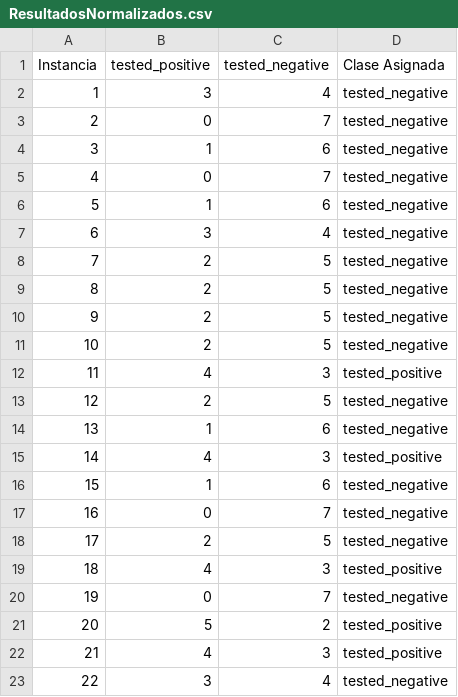
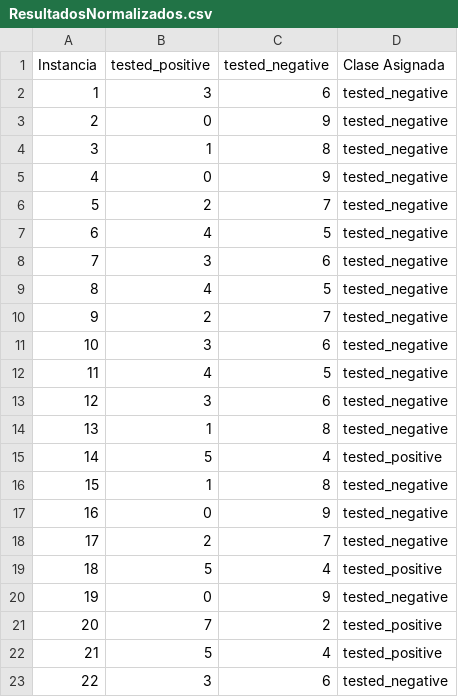
Before and after one commit to CesarGMtz/KNN_Classifier, a CSV file: Datos/ResultadosNormalizados.csv, drawn as a sheet; only a part is shown; the diff covers the shown part only.

```diff
--- a/Datos/ResultadosNormalizados.csv
+++ b/Datos/ResultadosNormalizados.csv
@@ -1,23 +1,23 @@
 Instancia,tested_positive,tested_negative,Clase Asignada
-1,3,4,tested_negative
-2,0,7,tested_negative
-3,1,6,tested_negative
-4,0,7,tested_negative
-5,1,6,tested_negative
-6,3,4,tested_negative
-7,2,5,tested_negative
-8,2,5,tested_negative
-9,2,5,tested_negative
-10,2,5,tested_negative
-11,4,3,tested_positive
-12,2,5,tested_negative
-13,1,6,tested_negative
-14,4,3,tested_positive
-15,1,6,tested_negative
-16,0,7,tested_negative
-17,2,5,tested_negative
-18,4,3,tested_positive
-19,0,7,tested_negative
-20,5,2,tested_positive
-21,4,3,tested_positive
-22,3,4,tested_negative
+1,3,6,tested_negative
+2,0,9,tested_negative
+3,1,8,tested_negative
+4,0,9,tested_negative
+5,2,7,tested_negative
+6,4,5,tested_negative
+7,3,6,tested_negative
+8,4,5,tested_negative
+9,2,7,tested_negative
+10,3,6,tested_negative
+11,4,5,tested_negative
+12,3,6,tested_negative
+13,1,8,tested_negative
+14,5,4,tested_positive
+15,1,8,tested_negative
+16,0,9,tested_negative
+17,2,7,tested_negative
+18,5,4,tested_positive
+19,0,9,tested_negative
+20,7,2,tested_positive
+21,5,4,tested_positive
+22,3,6,tested_negative
```
Also changed, not shown: 113 edited cells elsewhere in this file, Datos/Resultados.csv, 3 other files.
